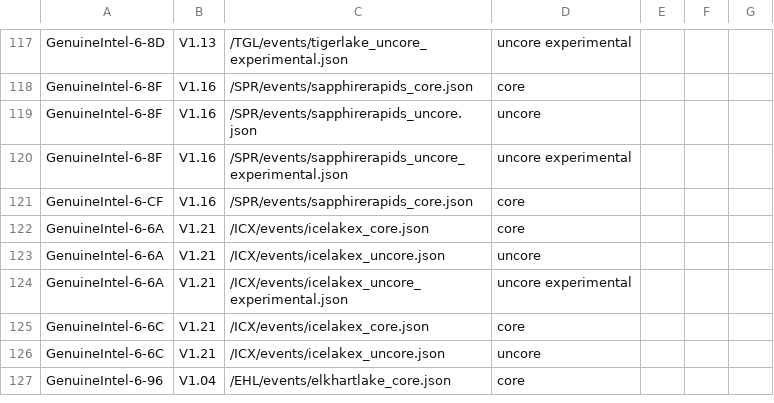
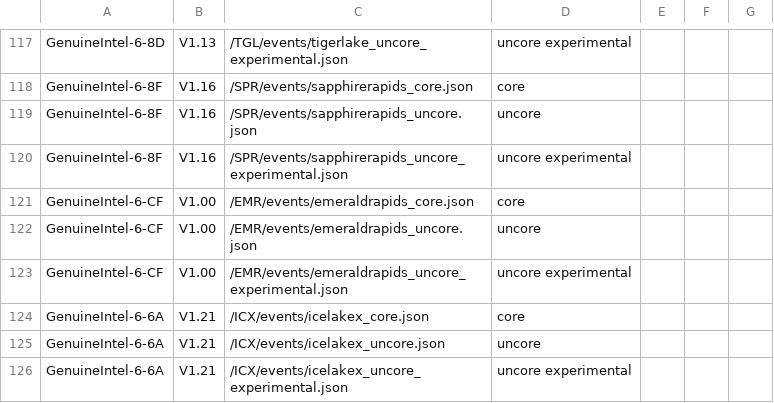
Before and after one commit to intel/perfmon, a CSV file: mapfile.csv, drawn as a sheet; only a part is shown, gaps mark what is left out; the shorter side is filled out with more unchanged rows.

Commit message:
EMR: Release v1.00 event files
This commit releases EMR v1.00 events and updates mapfile.csv
accordingly.

```diff
--- a/mapfile.csv
+++ b/mapfile.csv
@@ -120,3 +120,5 @@ GenuineIntel-6-8F,V1.16,/SPR/events/sapphirerapids_uncore.json,uncore,,,
 GenuineIntel-6-8F,V1.16,/SPR/events/sapphirerapids_uncore_experimental.json,uncore experimental,,,
-GenuineIntel-6-CF,V1.16,/SPR/events/sapphirerapids_core.json,core,,,
+GenuineIntel-6-CF,V1.00,/EMR/events/emeraldrapids_core.json,core,,,
+GenuineIntel-6-CF,V1.00,/EMR/events/emeraldrapids_uncore.json,uncore,,,
+GenuineIntel-6-CF,V1.00,/EMR/events/emeraldrapids_uncore_experimental.json,uncore experimental,,,
 GenuineIntel-6-6A,V1.21,/ICX/events/icelakex_core.json,core,,,
```
Also changed, not shown: 3 other files.
